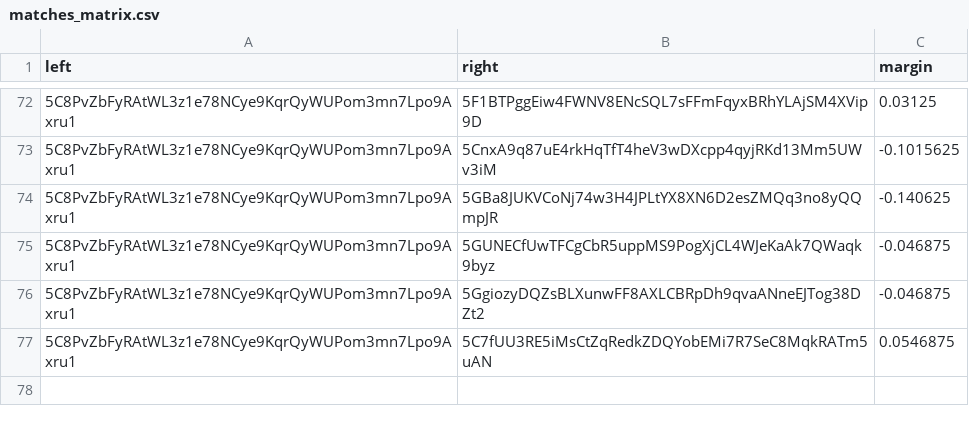
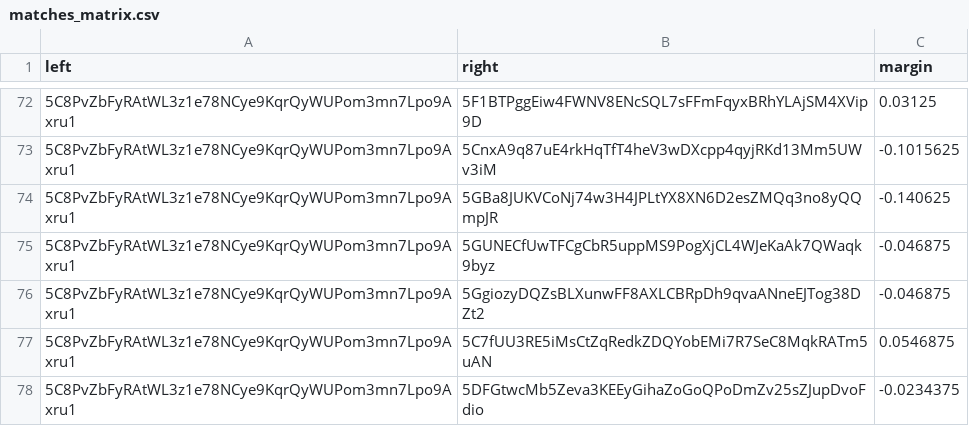
Before and after one commit to 404-Repo/404-competition-2, a CSV file: rounds/58/matches_matrix.csv, drawn as a sheet; only a part is shown, gaps mark what is left out; the diff names each change by its address in the sheet, - before the commit and + after, or states it on an @@ line.

Commit message:
Update matches matrix for round 58

```diff
--- a/rounds/58/matches_matrix.csv
+++ b/rounds/58/matches_matrix.csv
+row 78: 5C8PvZbFyRAtWL3z1e78NCye9KqrQyWUPom3mn7Lpo9Axru1 | 5DFGtwcMb5Zeva3KEEyGihaZoGoQPoDmZv25sZJupDvoFdio | -0.0234375
```
